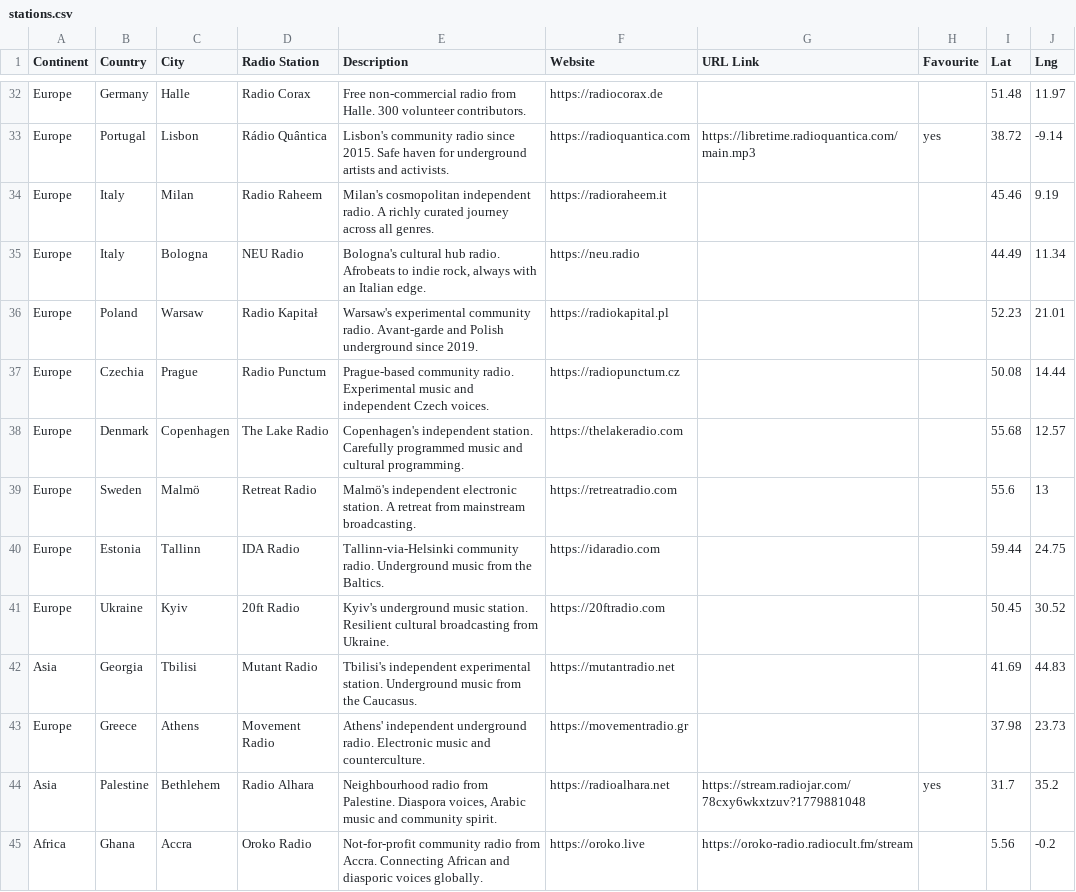
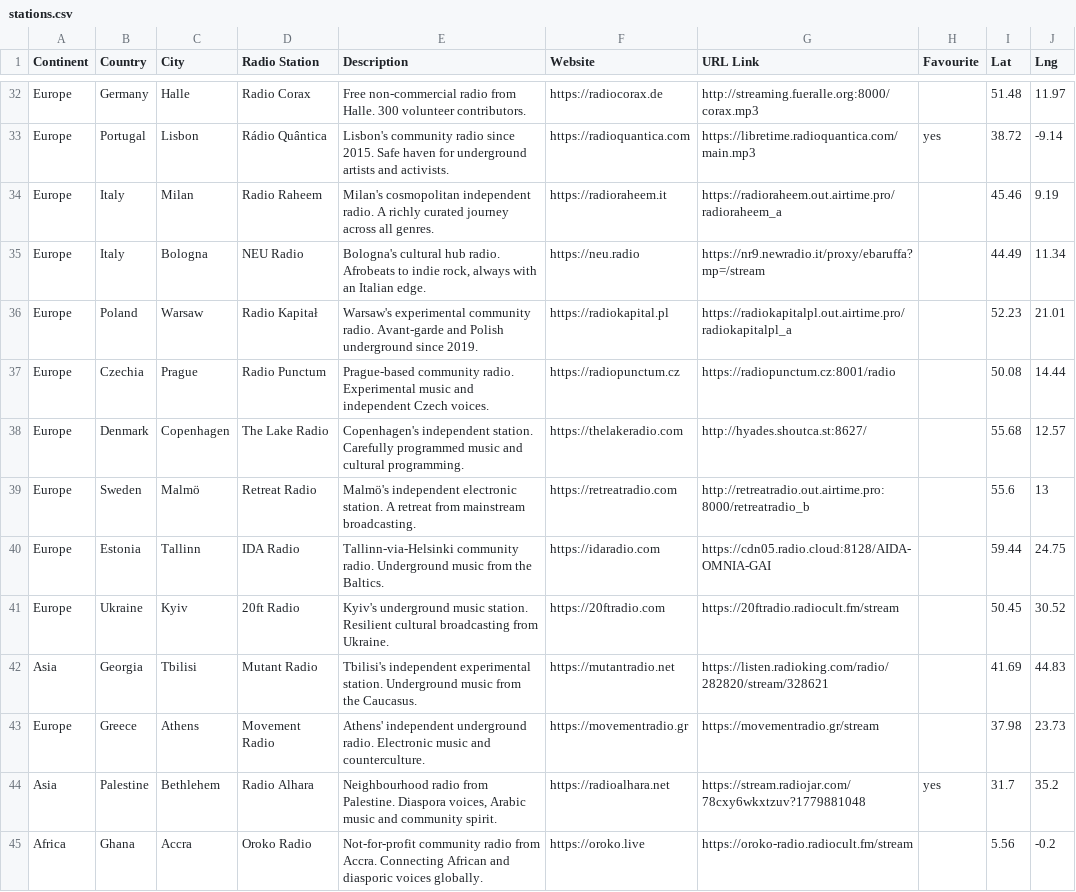
Before and after one commit to n8b2bp67qj-collab/oreloj, a CSV file: stations.csv, drawn as a sheet; only a part is shown, gaps mark what is left out; the diff covers the shown part only; the diff names each change by its address in the sheet, - before the commit and + after, or states it on an @@ line.

```diff
--- a/stations.csv
+++ b/stations.csv
-G32 (URL Link): (empty)
+G32 (URL Link): http://streaming.fueralle.org:8000/corax.mp3
-G34 (URL Link): (empty)
+G34 (URL Link): https://radioraheem.out.airtime.pro/radioraheem_a
-G35 (URL Link): (empty)
+G35 (URL Link): https://nr9.newradio.it/proxy/ebaruffa?mp=/stream
-G36 (URL Link): (empty)
+G36 (URL Link): https://radiokapitalpl.out.airtime.pro/radiokapitalpl_a
-G37 (URL Link): (empty)
+G37 (URL Link): https://radiopunctum.cz:8001/radio
-G38 (URL Link): (empty)
+G38 (URL Link): http://hyades.shoutca.st:8627/
-G39 (URL Link): (empty)
+G39 (URL Link): http://retreatradio.out.airtime.pro:8000/retreatradio_b
-G40 (URL Link): (empty)
+G40 (URL Link): https://cdn05.radio.cloud:8128/AIDA-OMNIA-GAI
-G41 (URL Link): (empty)
+G41 (URL Link): https://20ftradio.radiocult.fm/stream
-G42 (URL Link): (empty)
+G42 (URL Link): https://listen.radioking.com/radio/282820/stream/328621
-G43 (URL Link): (empty)
+G43 (URL Link): https://movementradio.gr/stream
```
Also changed, not shown: 89 edited cells elsewhere in this file.
